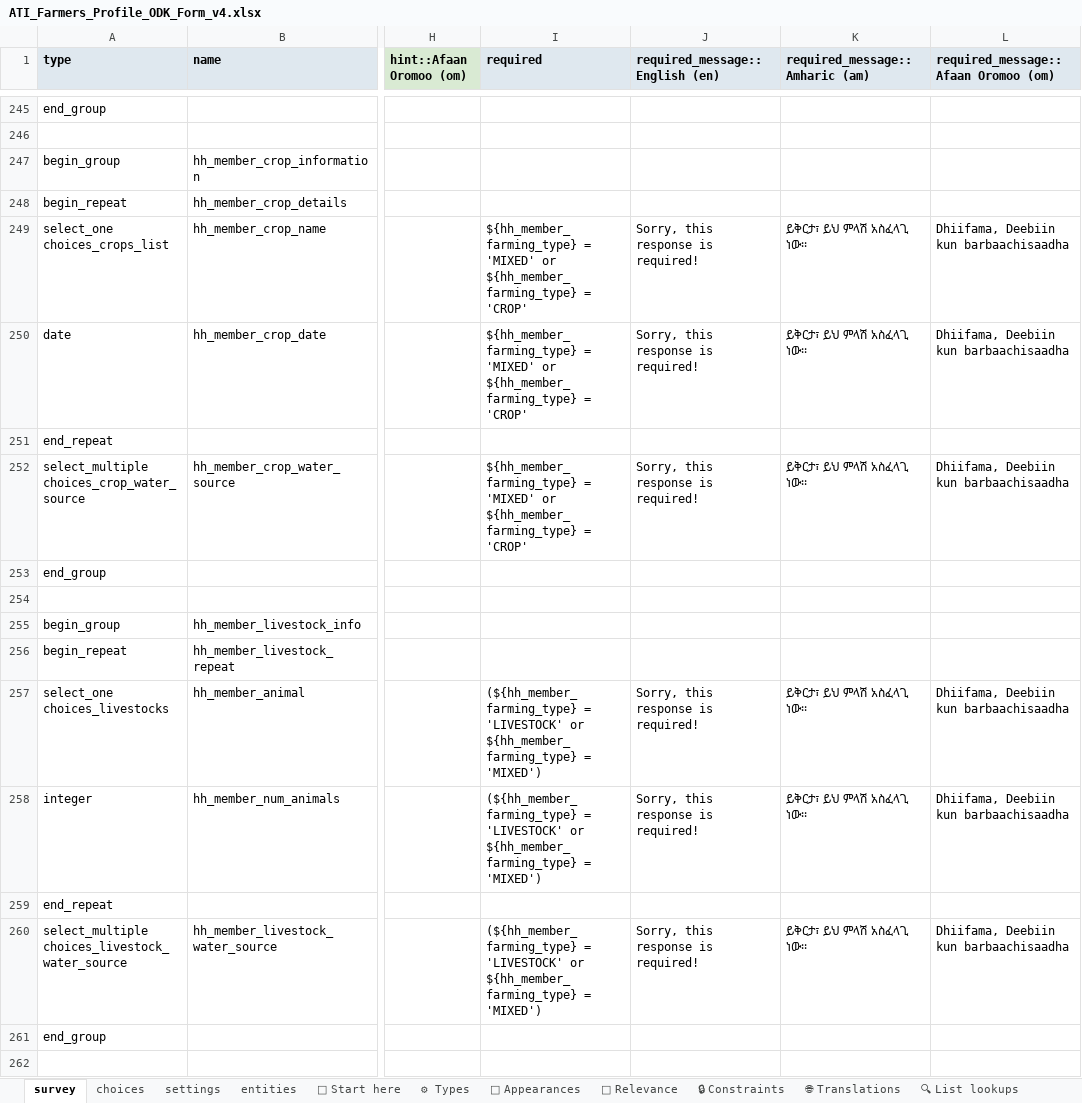
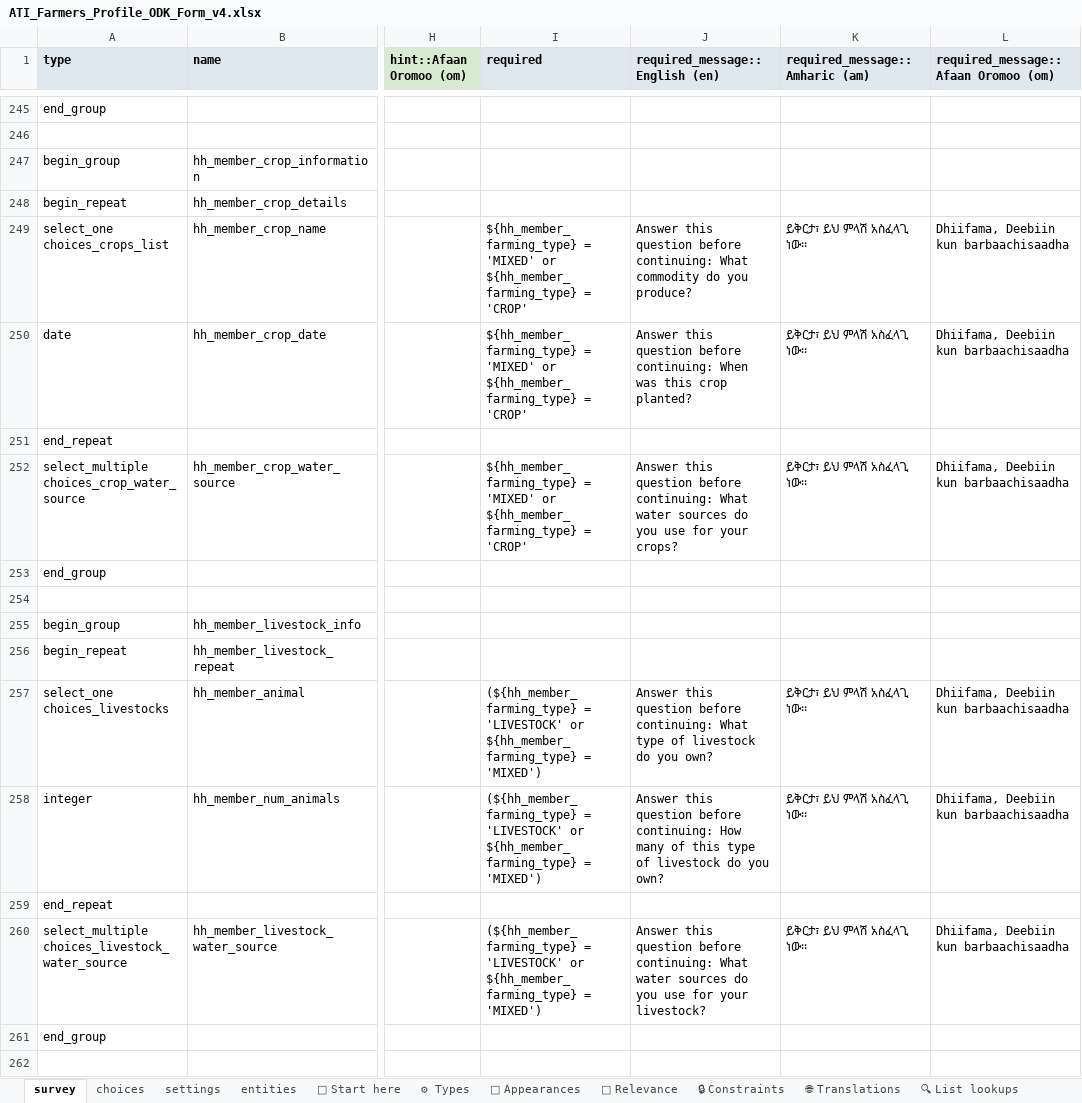
Before and after one commit to Centre-for-Open-Societal-Systems/farmer-registry, an Excel workbook: odk/ATI_Farmers_Profile_ODK_Form_v4.xlsx, sheet survey, drawn as a sheet; only a part is shown, gaps mark what is left out; values as stored, in another font and other column widths than the file's, no borders; conditional formats and table styles not drawn; the diff covers the shown part only; the diff names each change by its address in the sheet, - before the commit and + after, or states it on an @@ line.

Commit message:
Give the conditionally required Farmer ODK questions a message that says what to enter (#189)
Questions that are required only for some farming types or languages still showed the
generic required message. Form version 2026.10.31.1.

```diff
--- a/odk/ATI_Farmers_Profile_ODK_Form_v4.xlsx (sheet survey)
+++ b/odk/ATI_Farmers_Profile_ODK_Form_v4.xlsx (sheet survey)
-J249 (required_message::English (en)): Sorry, this response is required!
+J249 (required_message::English (en)): Answer this question before continuing: What commodity do you produce?
-J250 (required_message::English (en)): Sorry, this response is required!
+J250 (required_message::English (en)): Answer this question before continuing: When was this crop planted?
-J252 (required_message::English (en)): Sorry, this response is required!
+J252 (required_message::English (en)): Answer this question before continuing: What water sources do you use for your crops?
-J257 (required_message::English (en)): Sorry, this response is required!
+J257 (required_message::English (en)): Answer this question before continuing: What type of livestock do you own?
-J258 (required_message::English (en)): Sorry, this response is required!
+J258 (required_message::English (en)): Answer this question before continuing: How many of this type of livestock do you own?
-J260 (required_message::English (en)): Sorry, this response is required!
+J260 (required_message::English (en)): Answer this question before continuing: What water sources do you use for your livestock?
```
Also changed, not shown: 51 edited cells elsewhere in this sheet, sheet settings, 3 other files.
